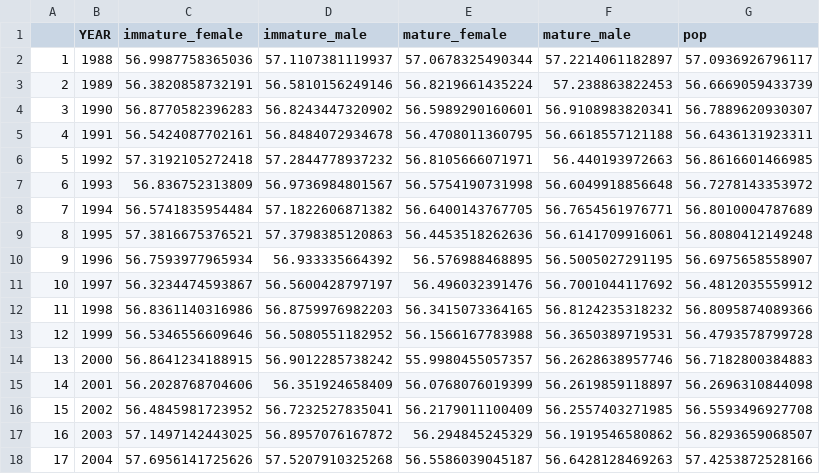
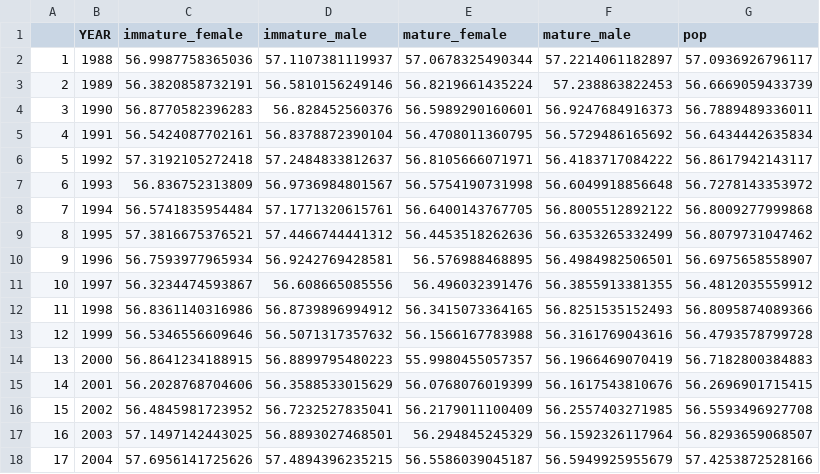
Before and after one commit to Erin-Fedewa-NOAA/Tanner-Crab-Indicator-Development, a CSV file: output/centroid_abun.csv, drawn as a sheet; only a part is shown; the diff covers the shown part only.

```diff
--- a/output/centroid_abun.csv
+++ b/output/centroid_abun.csv
@@ -3,16 +3,16 @@
 "2",1989,56.3820858732191,56.5810156249146,56.8219661435224,57.238863822453,56.6669059433739
-"3",1990,56.8770582396283,56.8243447320902,56.5989290160601,56.9108983820341,56.7889620930307
-"4",1991,56.5424087702161,56.8484072934678,56.4708011360795,56.6618557121188,56.6436131923311
-"5",1992,57.3192105272418,57.2844778937232,56.8105666071971,56.440193972663,56.8616601466985
+"3",1990,56.8770582396283,56.828452560376,56.5989290160601,56.9247684916373,56.7889489336011
+"4",1991,56.5424087702161,56.8378872390104,56.4708011360795,56.5729486165692,56.6434442635834
+"5",1992,57.3192105272418,57.2484833812637,56.8105666071971,56.4183717084222,56.8617942143117
 "6",1993,56.836752313809,56.9736984801567,56.5754190731998,56.6049918856648,56.7278143353972
-"7",1994,56.5741835954484,57.1822606871382,56.6400143767705,56.7654561976771,56.8010004787689
-"8",1995,57.3816675376521,57.3798385120863,56.4453518262636,56.6141709916061,56.8080412149248
-"9",1996,56.7593977965934,56.933335664392,56.576988468895,56.5005027291195,56.6975658558907
-"10",1997,56.3234474593867,56.5600428797197,56.496032391476,56.7001044117692,56.4812035559912
-"11",1998,56.8361140316986,56.8759976982203,56.3415073364165,56.8124235318232,56.8095874089366
-"12",1999,56.5346556609646,56.5080551182952,56.1566167783988,56.3650389719531,56.4793578799728
-"13",2000,56.8641234188915,56.9012285738242,55.9980455057357,56.2628638957746,56.7182800384883
-"14",2001,56.2028768704606,56.351924658409,56.0768076019399,56.2619859118897,56.2696310844098
+"7",1994,56.5741835954484,57.1771320615761,56.6400143767705,56.8005512892122,56.8009277999868
+"8",1995,57.3816675376521,57.4466744441312,56.4453518262636,56.6353265332499,56.8079731047462
+"9",1996,56.7593977965934,56.9242769428581,56.576988468895,56.4984982506501,56.6975658558907
+"10",1997,56.3234474593867,56.608665085556,56.496032391476,56.3855913381355,56.4812035559912
+"11",1998,56.8361140316986,56.8739896994912,56.3415073364165,56.8251535152493,56.8095874089366
+"12",1999,56.5346556609646,56.5071317357632,56.1566167783988,56.3161769043616,56.4793578799728
+"13",2000,56.8641234188915,56.8899795480223,55.9980455057357,56.1966469070419,56.7182800384883
+"14",2001,56.2028768704606,56.3588533015629,56.0768076019399,56.1617543810676,56.2696901715415
 "15",2002,56.4845981723952,56.7232527835041,56.2179011100409,56.2557403271985,56.5593496927708
-"16",2003,57.1497142443025,56.8957076167872,56.294845245329,56.1919546580862,56.8293659068507
-"17",2004,57.6956141725626,57.5207910325268,56.5586039045187,56.6428128469263,57.4253872528166
+"16",2003,57.1497142443025,56.8893027468501,56.294845245329,56.1592326117964,56.8293659068507
+"17",2004,57.6956141725626,57.4894396235215,56.5586039045187,56.5949925955679,57.4253872528166
```
Also changed, not shown: 44 edited cells elsewhere in this file, data/tanner_eco_indicators.csv, output/Temp_Occupied.csv, 22 other files.
